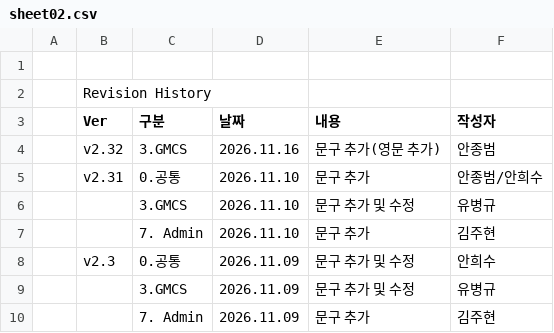
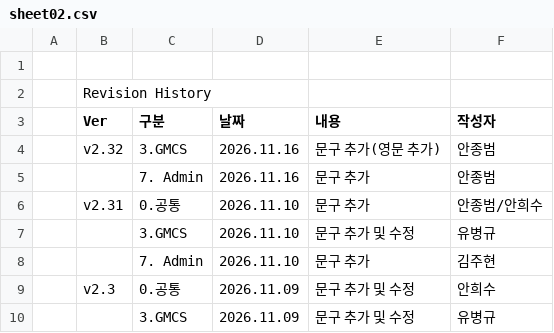
Before and after one commit to PJ-CRC/CURECA_UX, a CSV file: teams/stagora/guides/glossary/language-set/sheet02.csv, drawn as a sheet; only a part is shown; the shorter side is filled out with more unchanged rows; the diff names each change by its address in the sheet, - before the commit and + after, or states it on an @@ line.

```diff
--- a/teams/stagora/guides/glossary/language-set/sheet02.csv
+++ b/teams/stagora/guides/glossary/language-set/sheet02.csv
+row 5:  |  | 7. Admin | 2026.11.16 | 문구 추가 | 안종범
```
Also changed, not shown: 4 other files.
